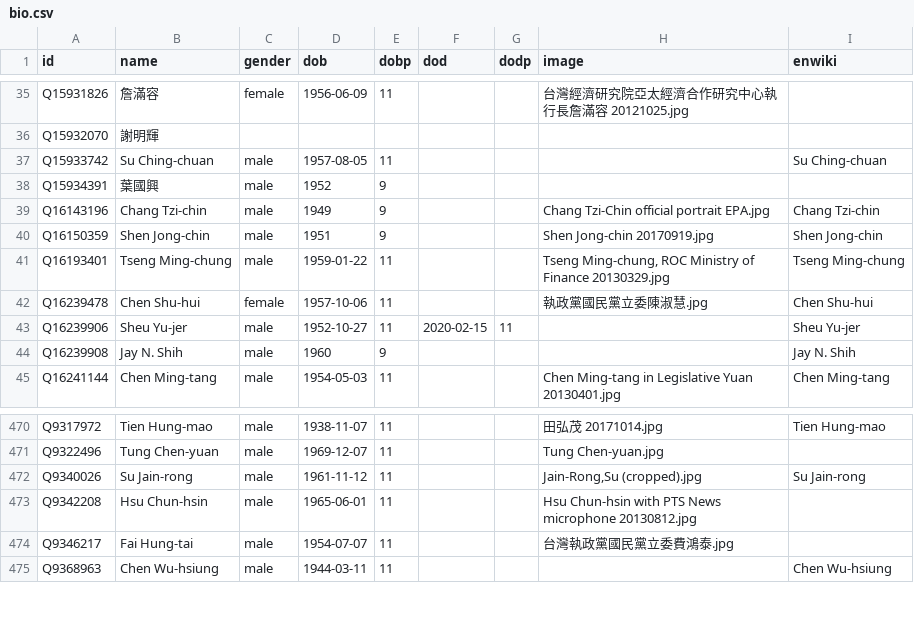
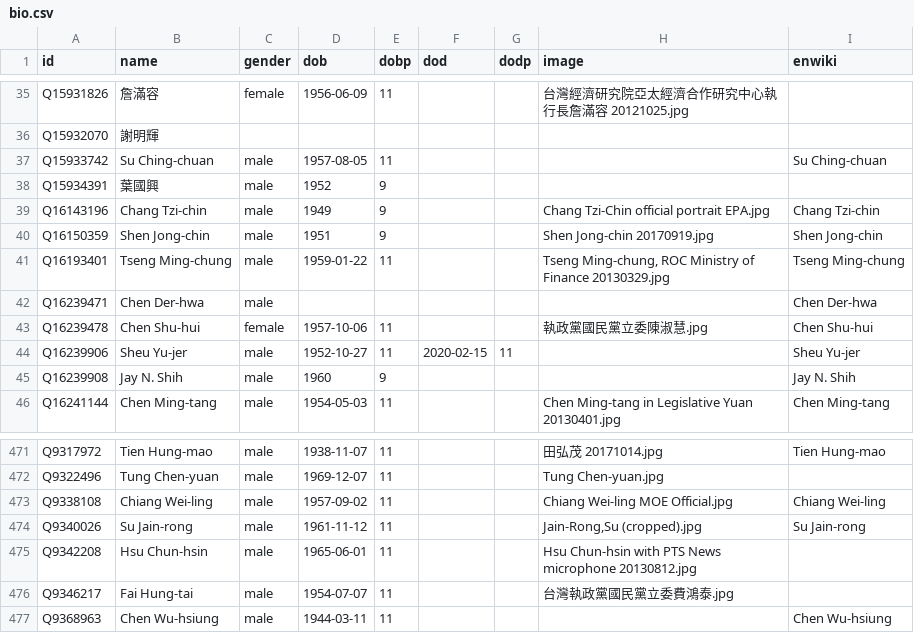
Before and after one commit to every-politician-scrapers/taiwan, a CSV file: html/bio.csv, drawn as a sheet; only a part is shown, gaps mark what is left out; the diff names each change by its address in the sheet, - before the commit and + after, or states it on an @@ line.

```diff
--- a/html/bio.csv
+++ b/html/bio.csv
+row 42: Q16239471 | Chen Der-hwa | male |  |  |  |  |  | Chen Der-hwa
+row 473: Q9338108 | Chiang Wei-ling | male | 1957-09-02 | 11 |  |  | Chiang Wei-ling MOE Official.jpg | Chiang Wei-ling
```
Also changed, not shown: html/holders21.csv, html/predecessors.csv, 1 other file.
